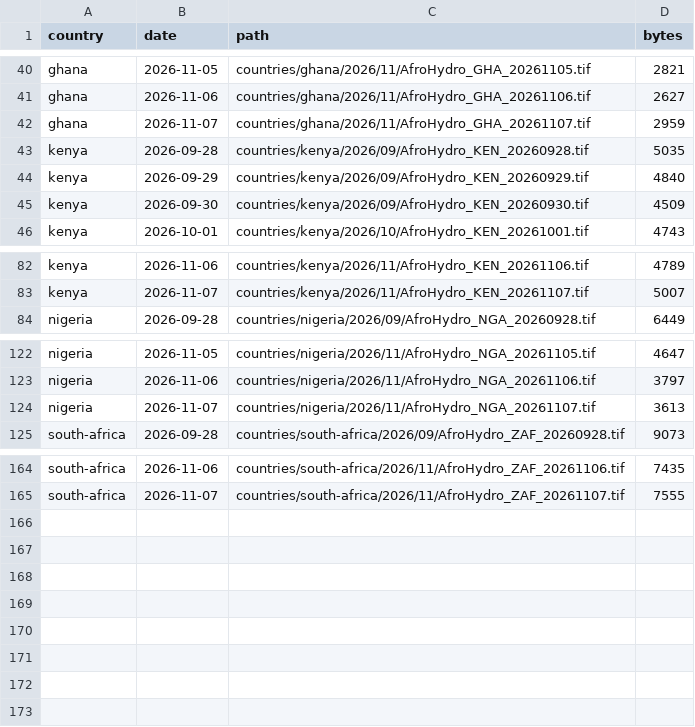
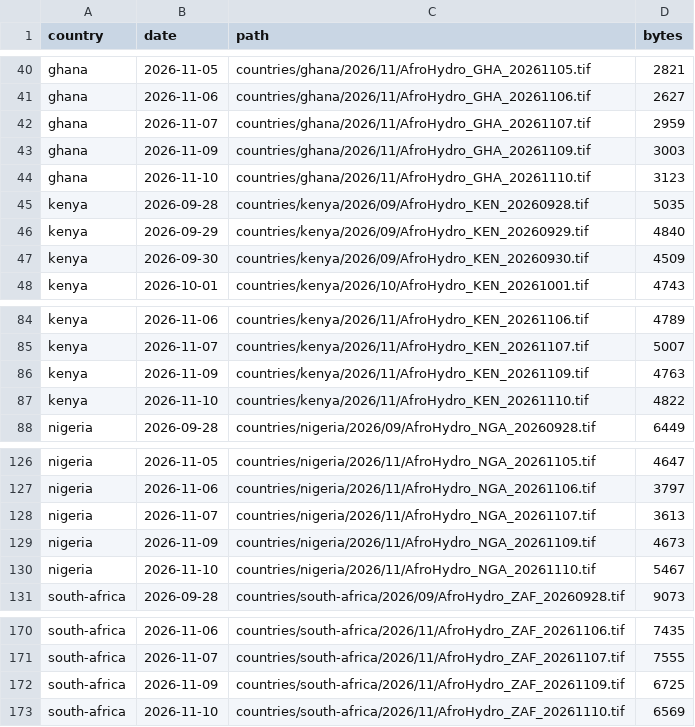
Before and after one commit to abolu2016/AfroHydro-Daily-Rainfall-Data, a CSV file: countries/catalog.csv, drawn as a sheet; only a part is shown, gaps mark what is left out; the diff names each change by its address in the sheet, - before the commit and + after, or states it on an @@ line.

Commit message:
Publish AfroHydro country rainfall products

```diff
--- a/countries/catalog.csv
+++ b/countries/catalog.csv
+row 43: ghana | 2026-11-09 | countries/ghana/2026/11/AfroHydro_GHA_20261109.tif | 3003
+row 44: ghana | 2026-11-10 | countries/ghana/2026/11/AfroHydro_GHA_20261110.tif | 3123
+row 86: kenya | 2026-11-09 | countries/kenya/2026/11/AfroHydro_KEN_20261109.tif | 4763
+row 87: kenya | 2026-11-10 | countries/kenya/2026/11/AfroHydro_KEN_20261110.tif | 4822
+row 129: nigeria | 2026-11-09 | countries/nigeria/2026/11/AfroHydro_NGA_20261109.tif | 4673
+row 130: nigeria | 2026-11-10 | countries/nigeria/2026/11/AfroHydro_NGA_20261110.tif | 5467
+row 172: south-africa | 2026-11-09 | countries/south-africa/2026/11/AfroHydro_ZAF_20261109.tif | 6725
+row 173: south-africa | 2026-11-10 | countries/south-africa/2026/11/AfroHydro_ZAF_20261110.tif | 6569
```
Also changed, not shown: 20 other files.
